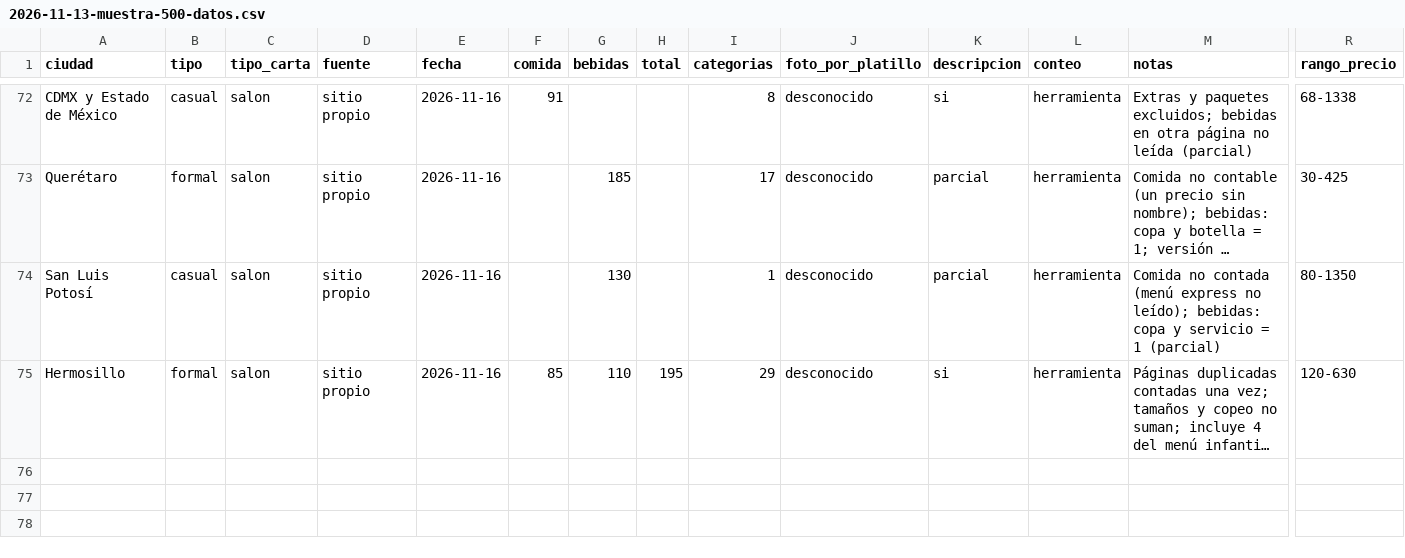
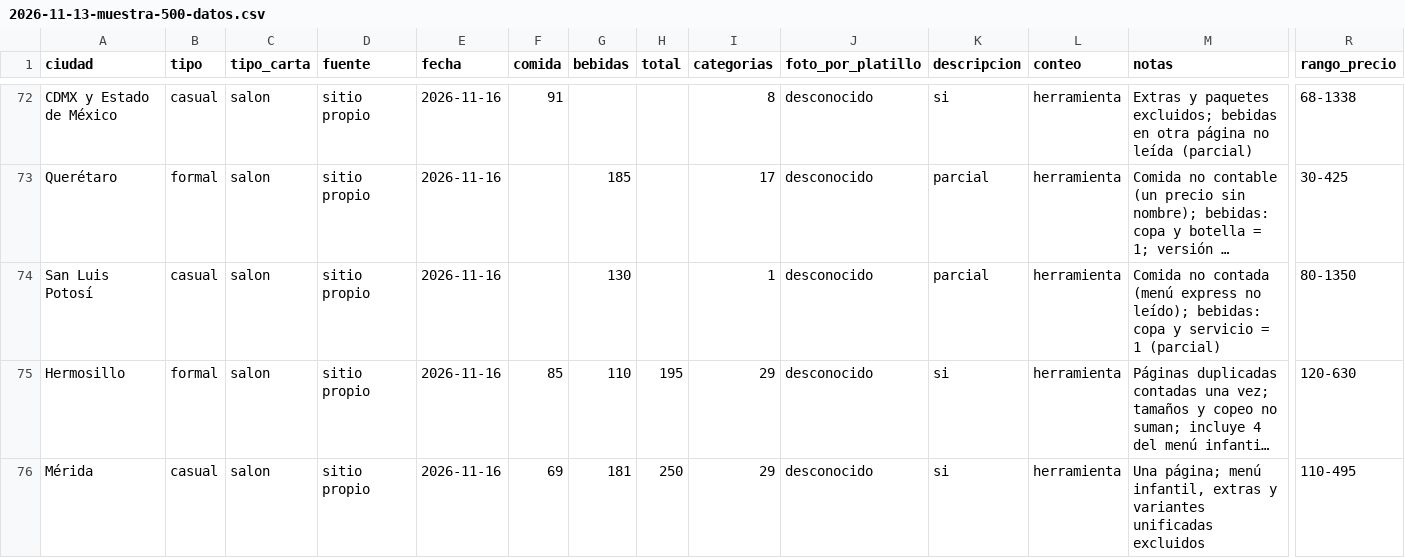
Before and after one commit to KlvinLopez/carta, a CSV file: docs/research/2026-11-13-muestra-500-datos.csv, drawn as a sheet; only a part is shown, gaps mark what is left out; long unchanged cells end in …; rows hold the shown columns only; the diff names each change by its address in the sheet, - before the commit and + after, or states it on an @@ line.

```diff
--- a/docs/research/2026-11-13-muestra-500-datos.csv
+++ b/docs/research/2026-11-13-muestra-500-datos.csv
+row 76: Mérida | casual | salon | sitio propio | 2026-11-16 | 69 | 181 | 250 | 29 | desconocido | si | herramienta | Una página; menú infantil, extras y variantes unificadas excluidos | 110-495
```
Also changed, not shown: docs/research/2026-11-13-muestra-500-descartes.csv.
